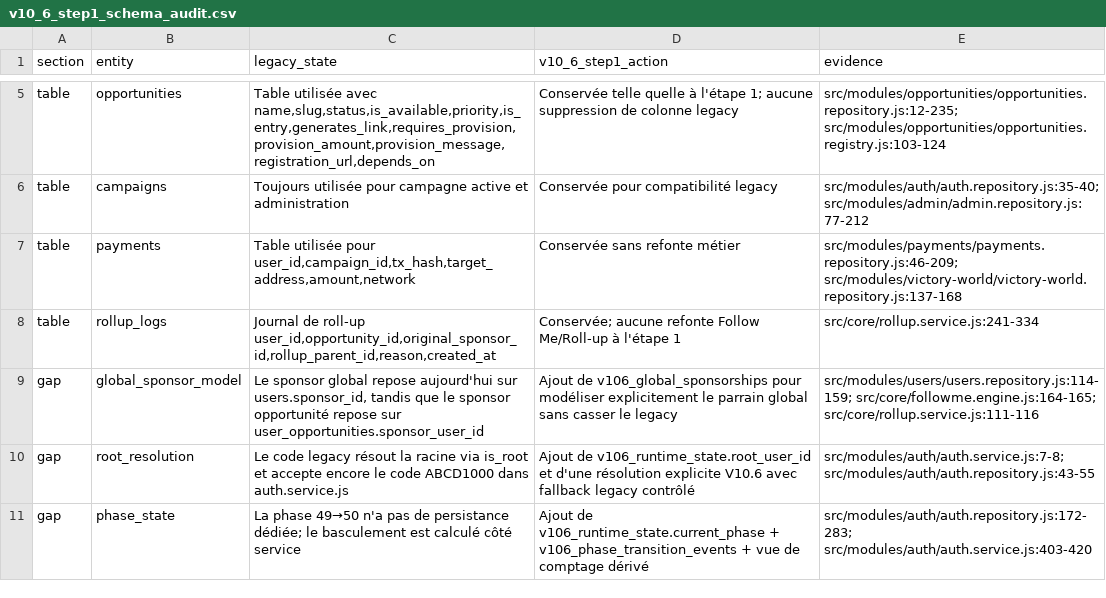
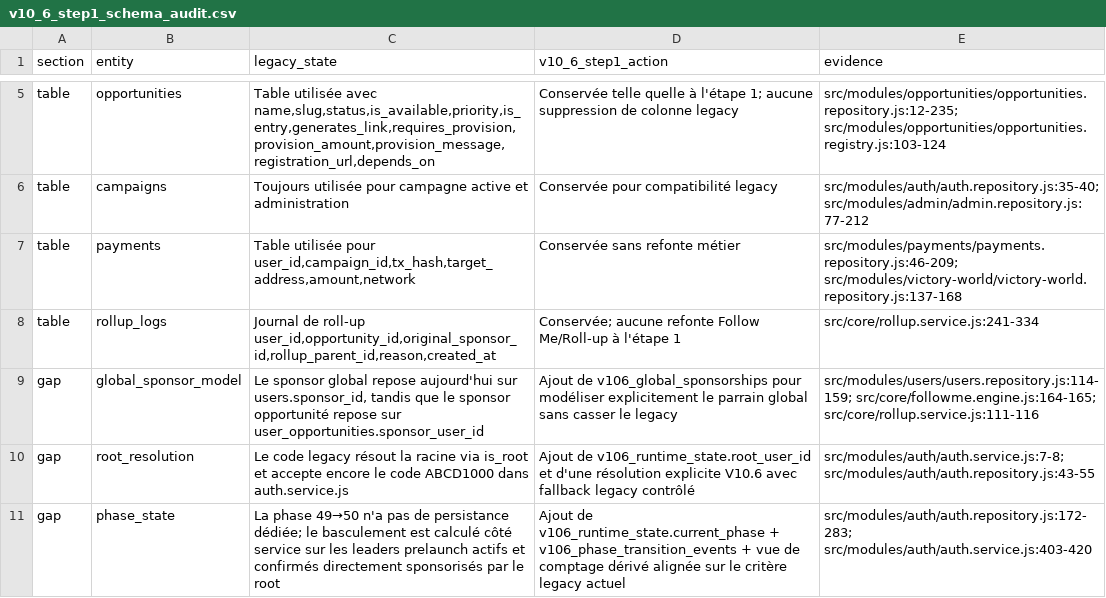
Before and after one commit to philippebernardin12345-create/POINT_FOCAL, a CSV file: src/migrations/v10_6_step1_schema_audit.csv, drawn as a sheet; only a part is shown, gaps mark what is left out.

```diff
--- a/src/migrations/v10_6_step1_schema_audit.csv
+++ b/src/migrations/v10_6_step1_schema_audit.csv
@@ -10,2 +10,2 @@ gap,global_sponsor_model,"Le sponsor global repose aujourd'hui sur users.sponsor
 gap,root_resolution,"Le code legacy résout la racine via is_root et accepte encore le code ABCD1000 dans auth.service.js","Ajout de v106_runtime_state.root_user_id et d'une résolution explicite V10.6 avec fallback legacy contrôlé","src/modules/auth/auth.service.js:7-8; src/modules/auth/auth.repository.js:43-55"
-gap,phase_state,"La phase 49→50 n'a pas de persistance dédiée; le basculement est calculé côté service","Ajout de v106_runtime_state.current_phase + v106_phase_transition_events + vue de comptage dérivé","src/modules/auth/auth.repository.js:172-283; src/modules/auth/auth.service.js:403-420"
+gap,phase_state,"La phase 49→50 n'a pas de persistance dédiée; le basculement est calculé côté service sur les leaders prelaunch actifs et confirmés directement sponsorisés par le root","Ajout de v106_runtime_state.current_phase + v106_phase_transition_events + vue de comptage dérivé alignée sur le critère legacy actuel","src/modules/auth/auth.repository.js:172-283; src/modules/auth/auth.service.js:403-420"
```
Also changed, not shown: 2 other files.
